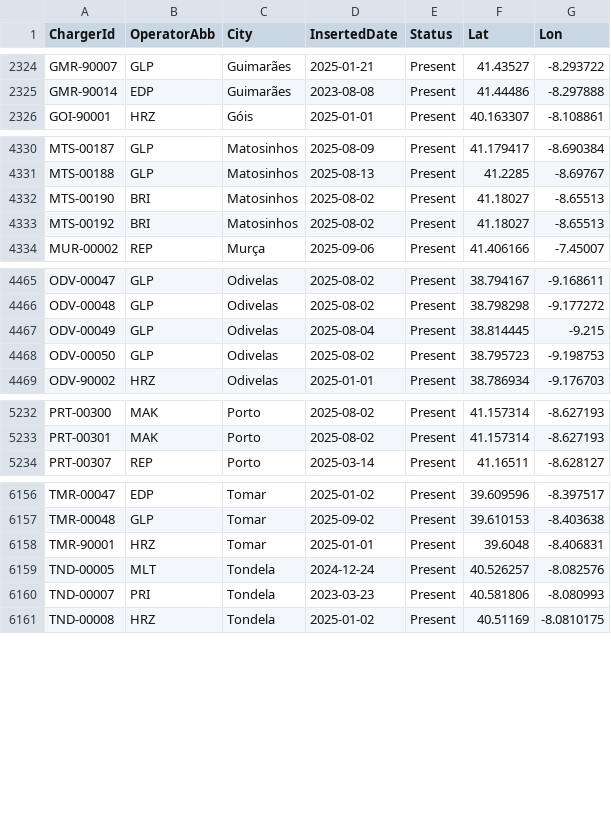
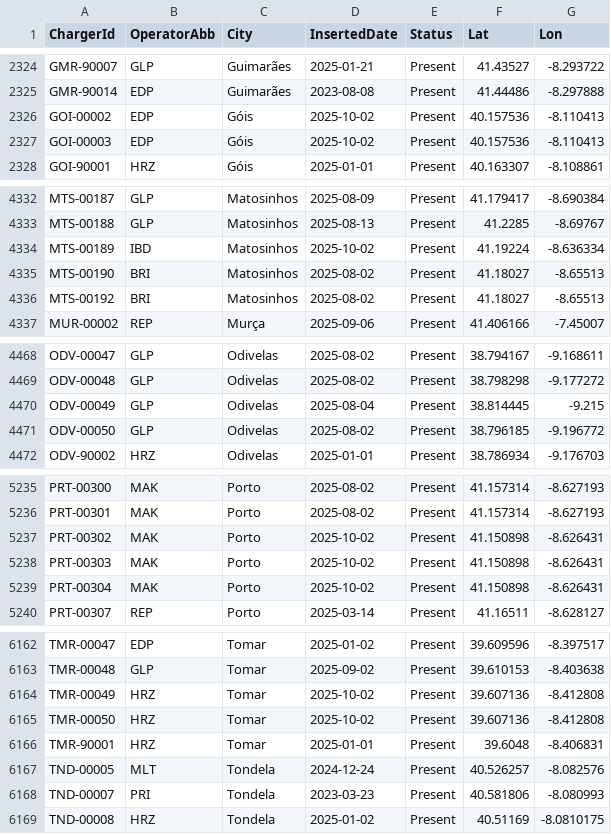
Before and after one commit to pmreis/emobility, a CSV file: data/outputs/PT_Chargers.csv, drawn as a sheet; only a part is shown, gaps mark what is left out; the diff covers the shown part only.

```diff
--- a/data/outputs/PT_Chargers.csv
+++ b/data/outputs/PT_Chargers.csv
@@ -2325,2 +2325,4 @@ GMR-90007,GLP,Guimarães,2025-01-21,Present,41.43527,-8.293722
 GMR-90014,EDP,Guimarães,2023-08-08,Present,41.44486,-8.297888
+GOI-00002,EDP,Góis,2025-10-02,Present,40.157536,-8.110413
+GOI-00003,EDP,Góis,2025-10-02,Present,40.157536,-8.110413
 GOI-90001,HRZ,Góis,2025-01-01,Present,40.163307,-8.108861
@@ -4331,2 +4333,3 @@ MTS-00187,GLP,Matosinhos,2025-08-09,Present,41.179417,-8.690384
 MTS-00188,GLP,Matosinhos,2025-08-13,Present,41.2285,-8.69767
+MTS-00189,IBD,Matosinhos,2025-10-02,Present,41.19224,-8.636334
 MTS-00190,BRI,Matosinhos,2025-08-02,Present,41.18027,-8.65513
@@ -4467,3 +4470,3 @@ ODV-00048,GLP,Odivelas,2025-08-02,Present,38.798298,-9.177272
 ODV-00049,GLP,Odivelas,2025-08-04,Present,38.814445,-9.215
-ODV-00050,GLP,Odivelas,2025-08-02,Present,38.795723,-9.198753
+ODV-00050,GLP,Odivelas,2025-08-02,Present,38.796185,-9.196772
 ODV-90002,HRZ,Odivelas,2025-01-01,Present,38.786934,-9.176703
@@ -5233,2 +5236,5 @@ PRT-00300,MAK,Porto,2025-08-02,Present,41.157314,-8.627193
 PRT-00301,MAK,Porto,2025-08-02,Present,41.157314,-8.627193
+PRT-00302,MAK,Porto,2025-10-02,Present,41.150898,-8.626431
+PRT-00303,MAK,Porto,2025-10-02,Present,41.150898,-8.626431
+PRT-00304,MAK,Porto,2025-10-02,Present,41.150898,-8.626431
 PRT-00307,REP,Porto,2025-03-14,Present,41.16511,-8.628127
@@ -6157,2 +6163,4 @@ TMR-00047,EDP,Tomar,2025-01-02,Present,39.609596,-8.397517
 TMR-00048,GLP,Tomar,2025-09-02,Present,39.610153,-8.403638
+TMR-00049,HRZ,Tomar,2025-10-02,Present,39.607136,-8.412808
+TMR-00050,HRZ,Tomar,2025-10-02,Present,39.607136,-8.412808
 TMR-90001,HRZ,Tomar,2025-01-01,Present,39.6048,-8.406831
```
Also changed, not shown: 4 edited cells elsewhere in this file, data/outputs/PT_Chargers_Per_District.csv, data/outputs/PT_Chargers_Per_Municipality.csv, 5 other files.
